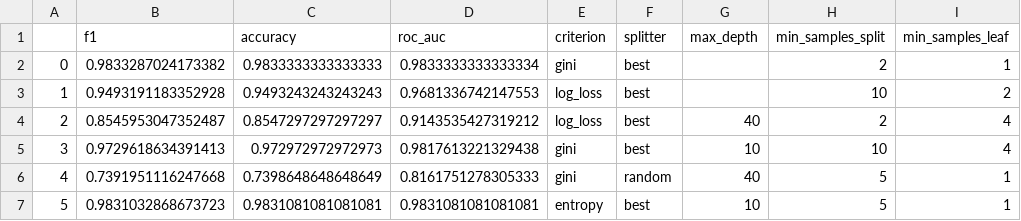
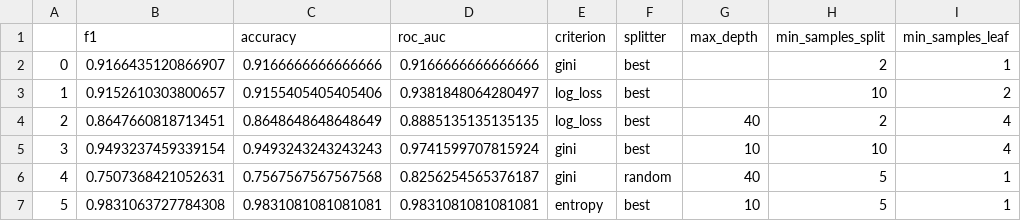
Before and after one commit to kateqwerty001/AutoML-Project2, a CSV file: Results/PlacementData/ModelOptimization/DecisionTree_hyperparameters_metrics.csv, drawn as a sheet; only a part is shown; the diff names each change by its address in the sheet, - before the commit and + after, or states it on an @@ line.

```diff
--- a/Results/PlacementData/ModelOptimization/DecisionTree_hyperparameters_metrics.csv
+++ b/Results/PlacementData/ModelOptimization/DecisionTree_hyperparameters_metrics.csv
-B2 (f1): 0.9833287024173382
+B2 (f1): 0.9166435120866907
-C2 (accuracy): 0.9833333333333333
+C2 (accuracy): 0.9166666666666666
-D2 (roc_auc): 0.9833333333333334
+D2 (roc_auc): 0.9166666666666666
-B3 (f1): 0.9493191183352928
+B3 (f1): 0.9152610303800657
-C3 (accuracy): 0.9493243243243243
+C3 (accuracy): 0.9155405405405406
-D3 (roc_auc): 0.9681336742147553
+D3 (roc_auc): 0.9381848064280497
-B4 (f1): 0.8545953047352487
+B4 (f1): 0.8647660818713451
-C4 (accuracy): 0.8547297297297297
+C4 (accuracy): 0.8648648648648649
-D4 (roc_auc): 0.9143535427319212
+D4 (roc_auc): 0.8885135135135135
-B5 (f1): 0.9729618634391413
+B5 (f1): 0.9493237459339154
-C5 (accuracy): 0.972972972972973
+C5 (accuracy): 0.9493243243243243
-D5 (roc_auc): 0.9817613221329438
+D5 (roc_auc): 0.9741599707815924
-B6 (f1): 0.7391951116247668
+B6 (f1): 0.7507368421052631
-C6 (accuracy): 0.7398648648648649
+C6 (accuracy): 0.7567567567567568
-D6 (roc_auc): 0.8161751278305333
+D6 (roc_auc): 0.8256254565376187
-B7 (f1): 0.9831032868673723
+B7 (f1): 0.9831063727784308
```
Also changed, not shown: Results/PlacementData/ModelOptimization/RandomForest_hyperparameters_metrics.csv, Results/PlacementData/ModelOptimization/XGBoost_hyperparameters_metrics.csv, 54 other files.
